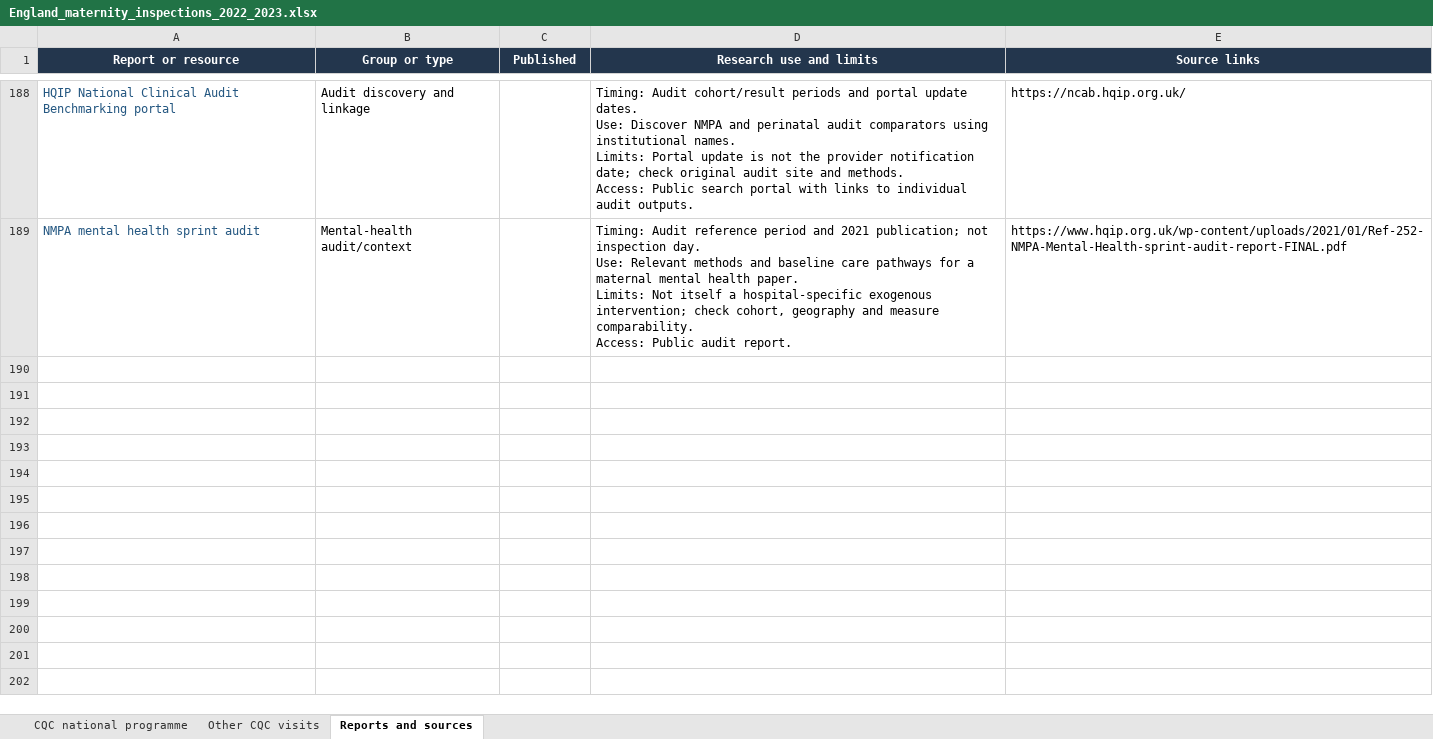
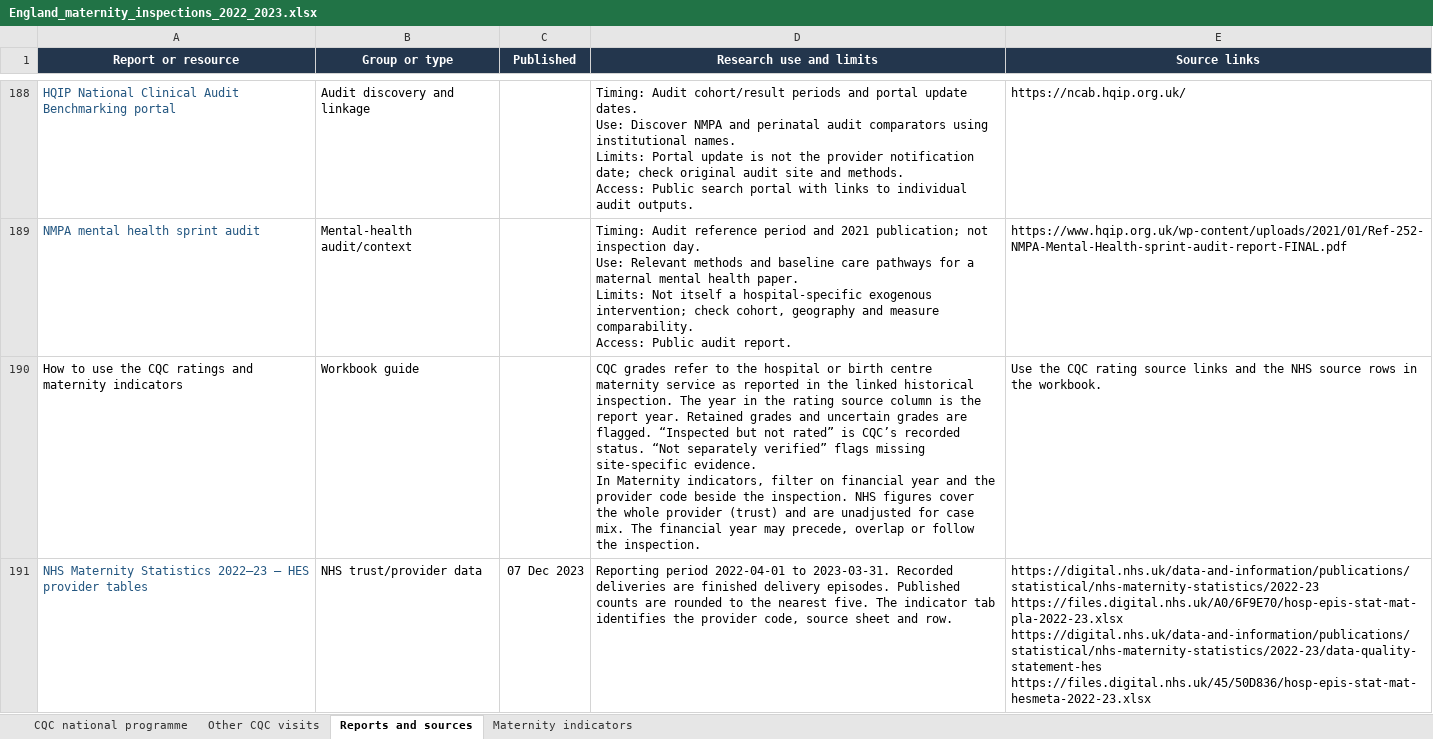
Before and after one commit to mario-martinez-jimenez/maternity-inspections-england-map-site, an Excel workbook: records/England_maternity_inspections_2022_2023.xlsx, sheet Reports and sources, drawn as a sheet; only a part is shown, gaps mark what is left out; values as stored, in another font and other column widths than the file's, no borders; table styles not drawn; ↵ is a line break in a cell; the diff covers the shown part only; the diff names each change by its address in the sheet, - before the commit and + after, or states it on an @@ line.

Commit message:
Add maternity ratings and provider indicators to Excel download

```diff
--- a/records/England_maternity_inspections_2022_2023.xlsx (sheet Reports and sources)
+++ b/records/England_maternity_inspections_2022_2023.xlsx (sheet Reports and sources)
+sheet tab: Maternity indicators
+row 190: How to use the CQC ratings and maternity indicators | Workbook guide |  | CQC grades refer to the hospital or birth centre maternity service as reported in the linked historical inspection. The year in the rating source column is the report year. Retained grades and uncertain grades are flagged. “Inspected but not rated” is CQC’s recorded status. “Not separately verified” flags missing site-specific evidence. ↵ In Maternity indicators, filter on financial year and the provider code beside the inspection. NHS figures cover the whole provider (trust) and are unadjusted for case mix. The financial year may precede, overlap or follow the inspection. | Use the CQC rating source links and the NHS source rows in the workbook.
+row 191: NHS Maternity Statistics 2022–23 — HES provider tables | NHS trust/provider data | 07 Dec 2023 | Reporting period 2022-04-01 to 2023-03-31. Recorded deliveries are finished delivery episodes. Published counts are rounded to the nearest five. The indicator tab identifies the provider code, source sheet and row. | https://digital.nhs.uk/data-and-information/publications/statistical/nhs-maternity-statistics/2022-23 ↵ https://files.digital.nhs.uk/A0/6F9E70/hosp-epis-stat-mat-pla-2022-23.xlsx ↵ https://digital.nhs.uk/data-and-information/publications/statistical/nhs-maternity-statistics/2022-23/data-quality-statement-hes ↵ https://files.digital.nhs.uk/45/50D836/hosp-epis-stat-mat-hesmeta-2022-23.xlsx
```
Also changed, not shown: 5 added rows elsewhere in this sheet, sheet Other CQC visits, sheet CQC national programme, 2 other files.
